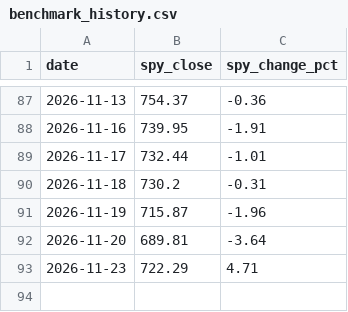
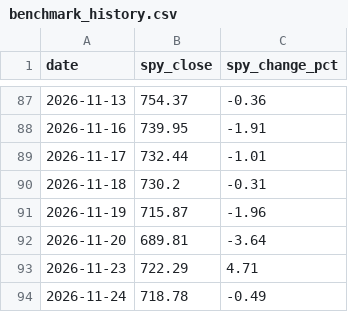
Before and after one commit to rfiagbe/CLAUDE-STOCK-AGENT, a CSV file: benchmark_history.csv, drawn as a sheet; only a part is shown, gaps mark what is left out.

```diff
--- a/benchmark_history.csv
+++ b/benchmark_history.csv
@@ -93 +93,2 @@ date,spy_close,spy_change_pct
 2026-11-23,722.29,4.71
+2026-11-24,718.78,-0.49
```
Also changed, not shown: picks_history.csv, 2 other files.
